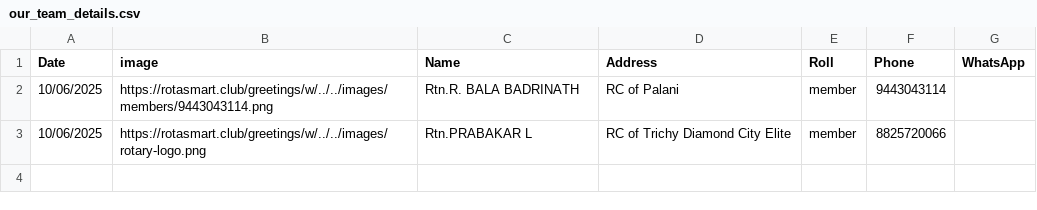
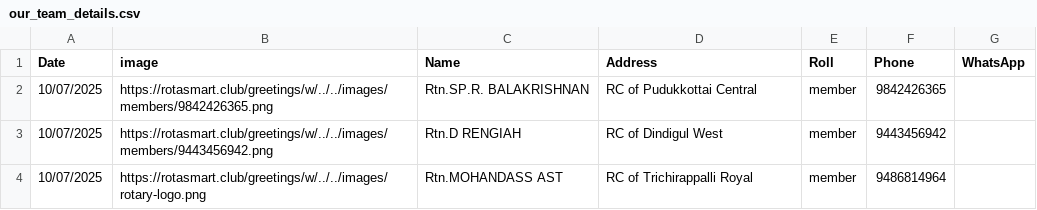
Before and after one commit to amuthap/wedding_automation, a CSV file: our_team_details.csv, drawn as a sheet.

```diff
--- a/our_team_details.csv
+++ b/our_team_details.csv
@@ -1,3 +1,4 @@
 Date,image,Name,Address,Roll,Phone,WhatsApp
-10/06/2025,https://rotasmart.club/greetings/w/../../images/members/9443043114.png,Rtn.R. BALA BADRINATH,RC of Palani,member,9443043114,
-10/06/2025,https://rotasmart.club/greetings/w/../../images/rotary-logo.png,Rtn.PRABAKAR L,RC of Trichy Diamond City Elite,member,8825720066,
+10/07/2025,https://rotasmart.club/greetings/w/../../images/members/9842426365.png,Rtn.SP.R. BALAKRISHNAN,RC of Pudukkottai Central,member,9842426365,
+10/07/2025,https://rotasmart.club/greetings/w/../../images/members/9443456942.png,Rtn.D RENGIAH,RC of Dindigul West,member,9443456942,
+10/07/2025,https://rotasmart.club/greetings/w/../../images/rotary-logo.png,Rtn.MOHANDASS AST,RC of Trichirappalli Royal,member,9486814964,
```
Also changed, not shown: 8 other files.
